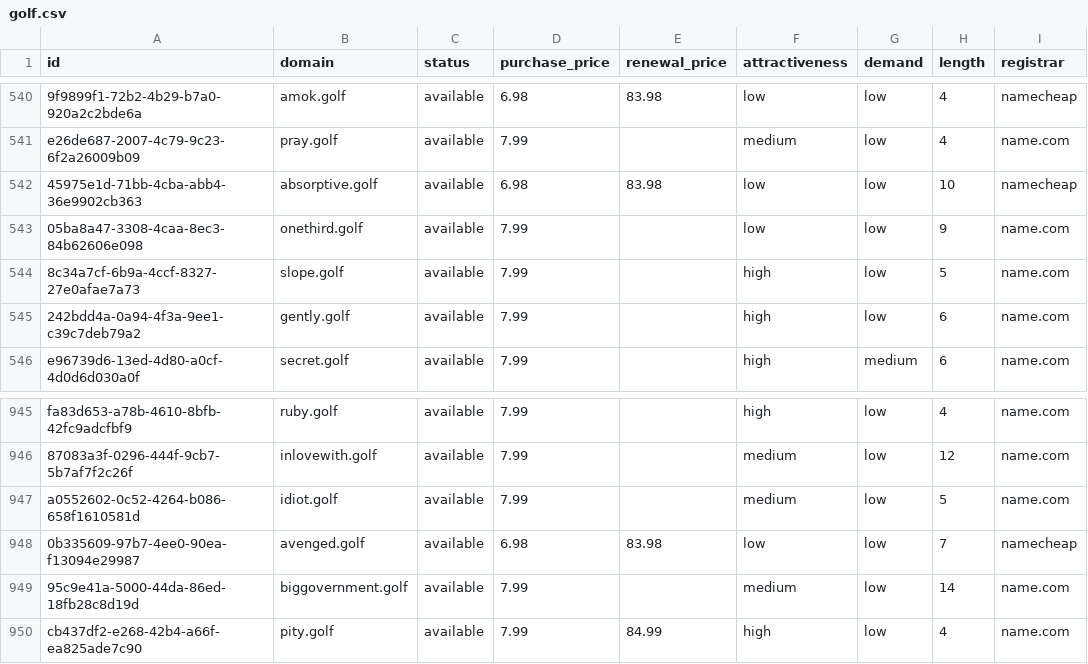
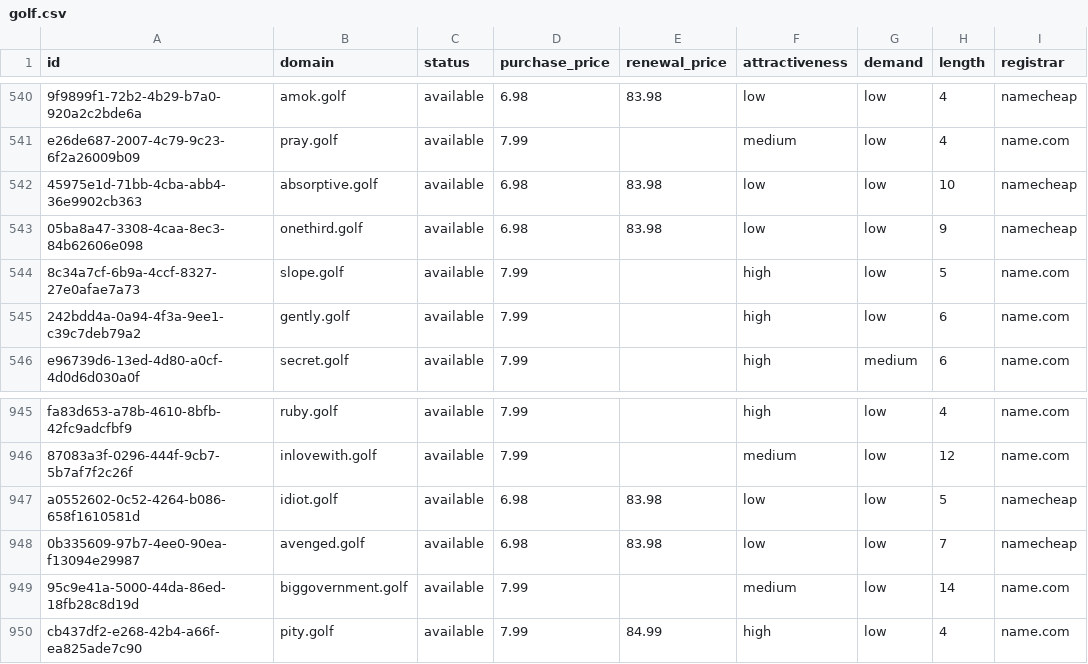
Before and after one commit to UniqueDomains/golf-oneword-domains, a CSV file: golf.csv, drawn as a sheet; only a part is shown, gaps mark what is left out; the diff names each change by its address in the sheet, - before the commit and + after, or states it on an @@ line.

Commit message:
Domains update

```diff
--- a/golf.csv
+++ b/golf.csv
-D543 (purchase_price): 7.99
+D543 (purchase_price): 6.98
-E543 (renewal_price): (empty)
+E543 (renewal_price): 83.98
-I543 (registrar): name.com
+I543 (registrar): namecheap
-D947 (purchase_price): 7.99
+D947 (purchase_price): 6.98
-E947 (renewal_price): (empty)
+E947 (renewal_price): 83.98
-F947 (attractiveness): medium
+F947 (attractiveness): low
-I947 (registrar): name.com
+I947 (registrar): namecheap
```
Also changed, not shown: 4 other files.
